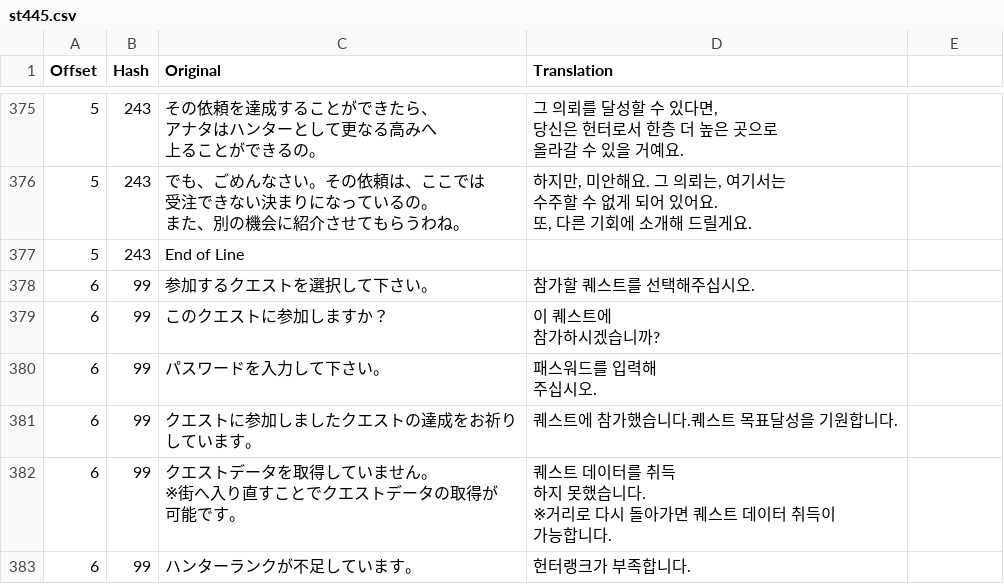
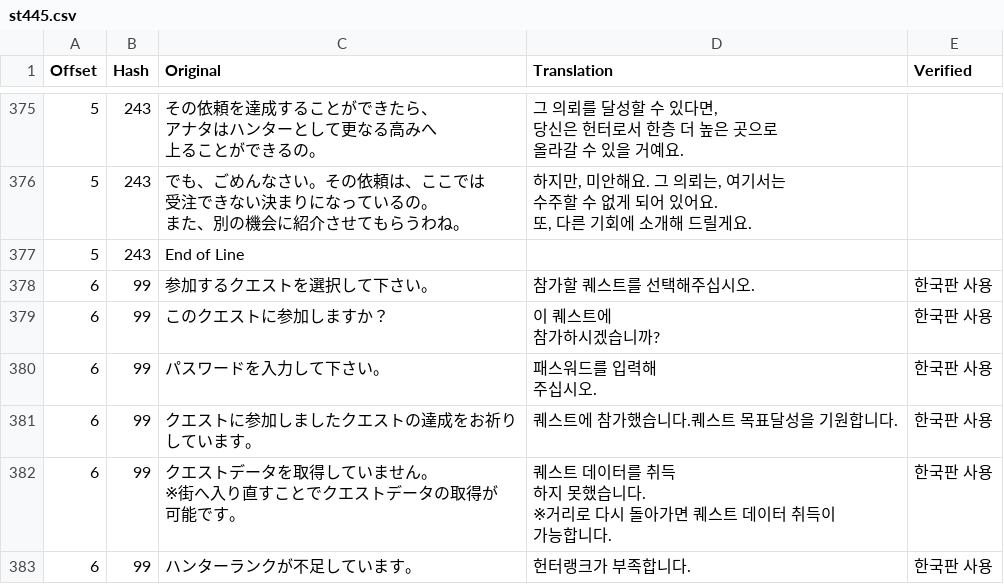
Before and after one commit to bulzipke/mhf-ko-localization, a CSV file: 번역중/st445.csv, drawn as a sheet; only a part is shown, gaps mark what is left out; the diff covers the shown part only; the diff names each change by its address in the sheet, - before the commit and + after, or states it on an @@ line.

```diff
--- a/번역중/st445.csv
+++ b/번역중/st445.csv
-E1: (empty)
+E1: Verified
-E378:E383 (Verified): (empty)
+E378:E383 (Verified): 한국판 사용
```
Also changed, not shown: 31 edited cells elsewhere in this file, 번역중/st131.csv, 번역중/st200.csv, 25 other files.
